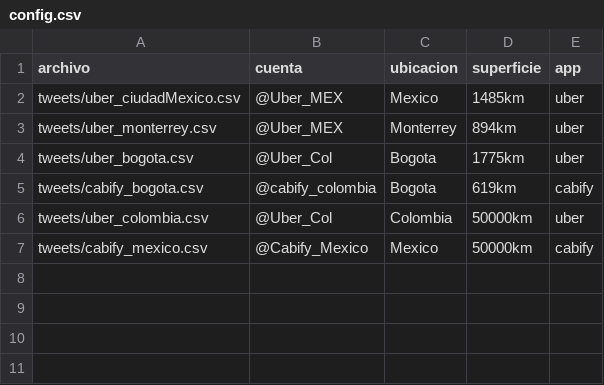
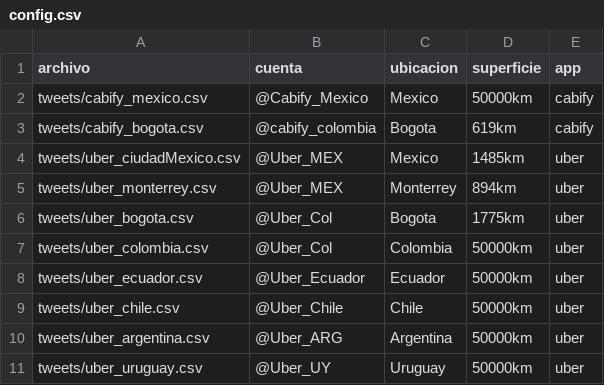
Before and after one commit to davnm5/Sentimientos_Uber-Cabify, a CSV file: fase1-Python/config/config.csv, drawn as a sheet.

```diff
--- a/fase1-Python/config/config.csv
+++ b/fase1-Python/config/config.csv
@@ -1,2 +1,4 @@
 archivo,cuenta,ubicacion,superficie,app
+tweets/cabify_mexico.csv,@Cabify_Mexico,Mexico,50000km,cabify
+tweets/cabify_bogota.csv,@cabify_colombia,Bogota,619km,cabify
 tweets/uber_ciudadMexico.csv,@Uber_MEX,Mexico,1485km,uber
@@ -4,4 +6,6 @@ tweets/uber_monterrey.csv,@Uber_MEX,Monterrey,894km,uber
 tweets/uber_bogota.csv,@Uber_Col,Bogota,1775km,uber
-tweets/cabify_bogota.csv,@cabify_colombia,Bogota,619km,cabify
 tweets/uber_colombia.csv,@Uber_Col,Colombia,50000km,uber
-tweets/cabify_mexico.csv,@Cabify_Mexico,Mexico,50000km,cabify
+tweets/uber_ecuador.csv,@Uber_Ecuador,Ecuador,50000km,uber
+tweets/uber_chile.csv,@Uber_Chile,Chile,50000km,uber
+tweets/uber_argentina.csv,@Uber_ARG,Argentina,50000km,uber
+tweets/uber_uruguay.csv,@Uber_UY,Uruguay,50000km,uber
```
Also changed, not shown: fase1-Python/tweets/cabify_bogota.csv, fase1-Python/tweets/cabify_mexico.csv, 14 other files.
